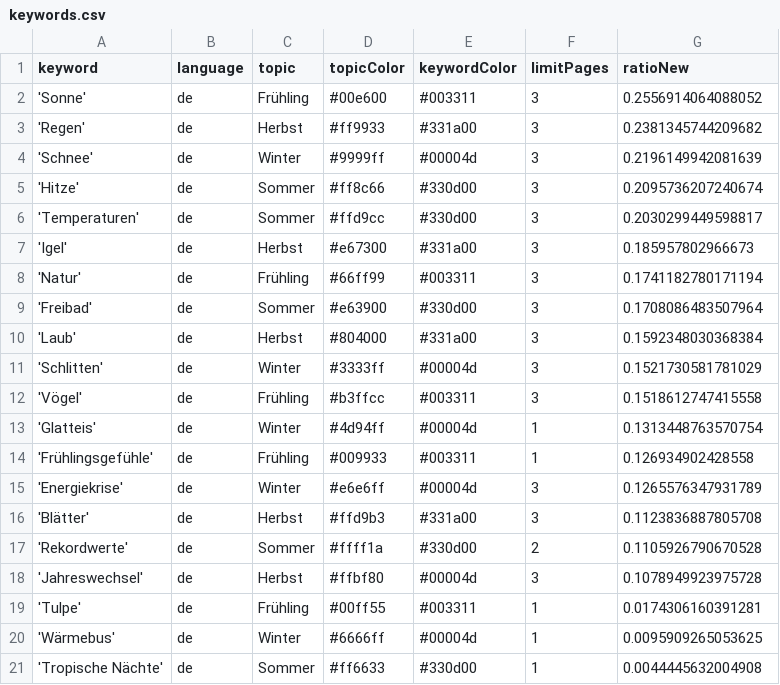
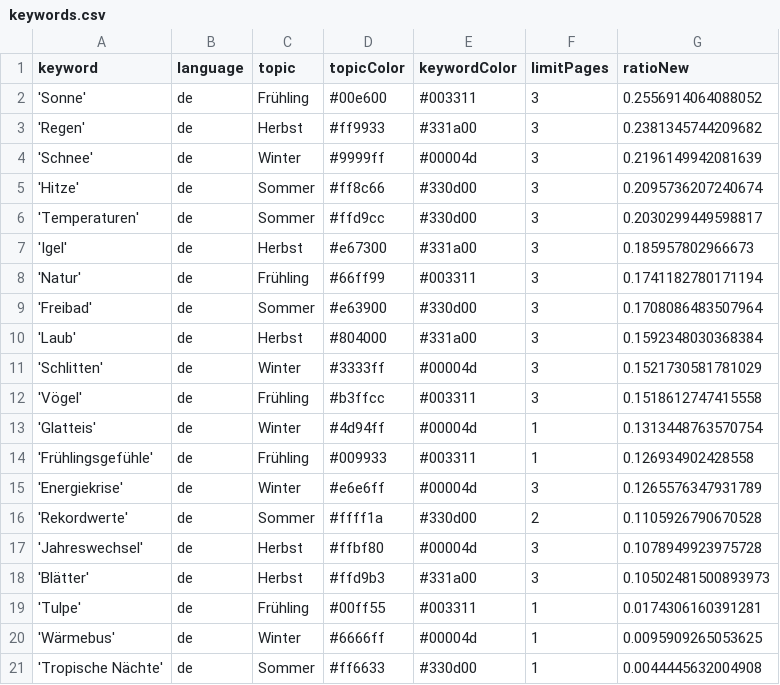
Before and after one commit to magaliekathrin-news/winterIsComing2, a CSV file: keywords.csv, drawn as a sheet.

```diff
--- a/keywords.csv
+++ b/keywords.csv
@@ -15,5 +15,5 @@ keyword,language,topic,topicColor,keywordColor,limitPages,ratioNew
 'Energiekrise',de,Winter,#e6e6ff,#00004d,3,0.1265576347931789
-'Blätter',de,Herbst,#ffd9b3,#331a00,3,0.1123836887805708
 'Rekordwerte',de,Sommer,#ffff1a,#330d00,2,0.1105926790670528
 'Jahreswechsel',de,Herbst,#ffbf80,#00004d,3,0.1078949923975728
+'Blätter',de,Herbst,#ffd9b3,#331a00,3,0.10502481500893973
 'Tulpe',de,Frühling,#00ff55,#003311,1,0.0174306160391281
```
Also changed, not shown: csv/news_2025_05.csv.
